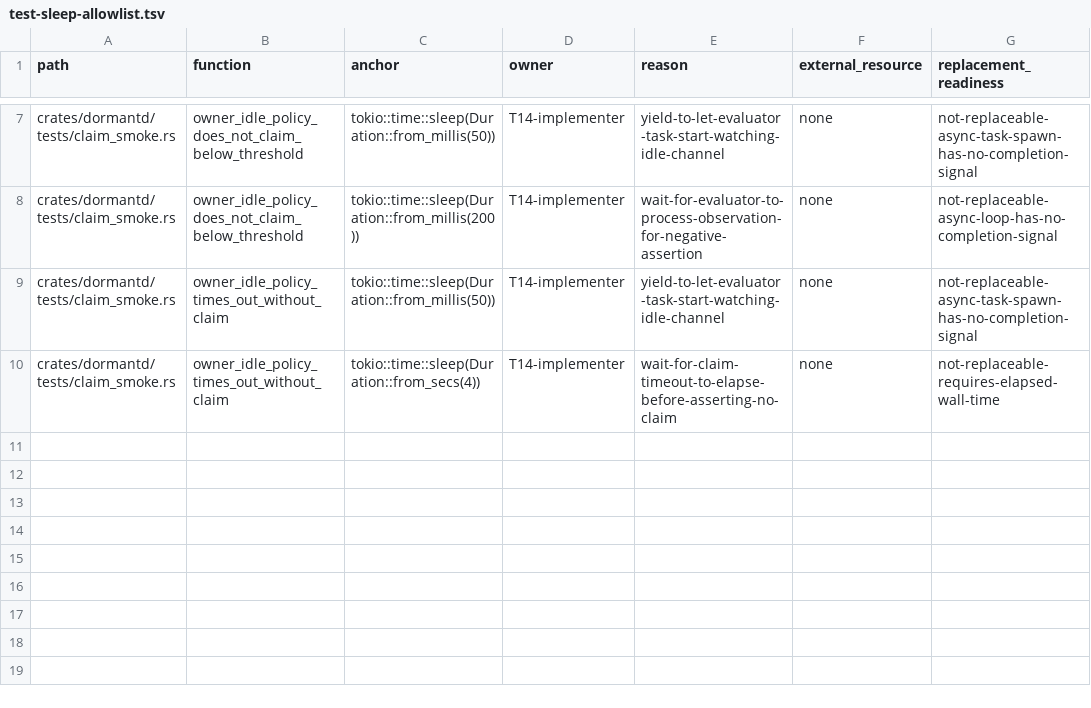
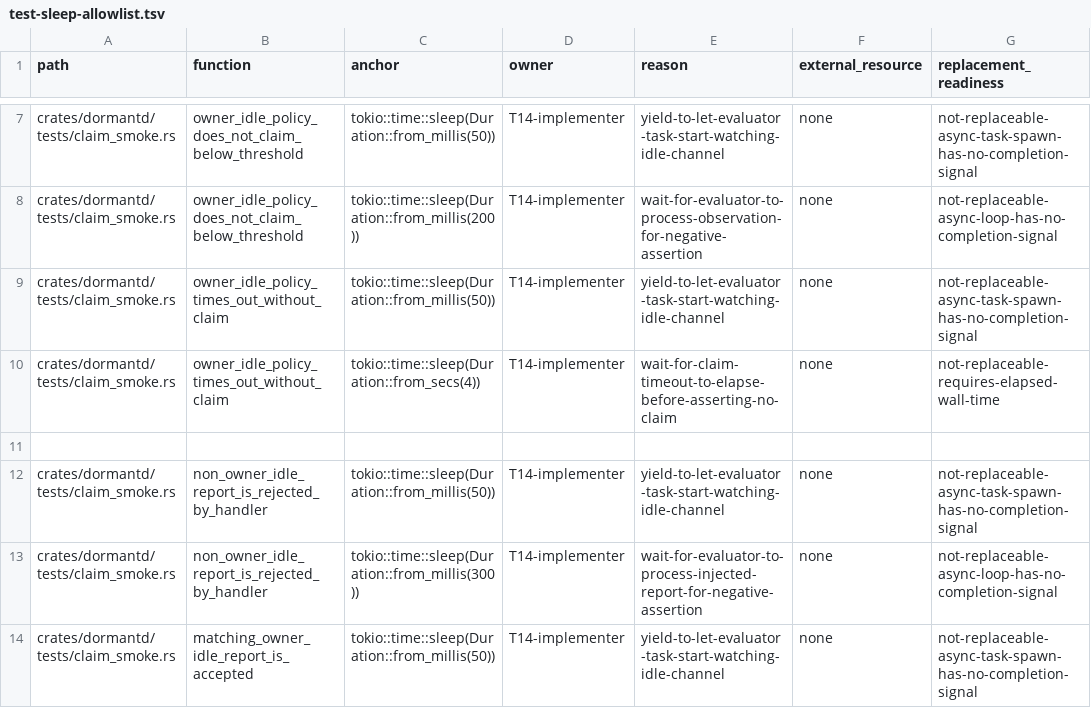
Before and after one commit to legion-works/dormant, a TSV file: scripts/ci/test-sleep-allowlist.tsv, drawn as a sheet; only a part is shown, gaps mark what is left out; the diff names each change by its address in the sheet, - before the commit and + after, or states it on an @@ line.

Commit message:
fix(daemon): verify idle-report sender is the queried display owner (kvm T14 sec)

```diff
--- a/scripts/ci/test-sleep-allowlist.tsv
+++ b/scripts/ci/test-sleep-allowlist.tsv
+row 11: (empty)
+row 12: crates/dormantd/tests/claim_smoke.rs | non_owner_idle_report_is_rejected_by_handler | tokio::time::sleep(Duration::from_millis(50)) | T14-implementer | yield-to-let-evaluator-task-start-watching-idle-channel | none | not-replaceable-async-task-spawn-has-no-completion-signal
+row 13: crates/dormantd/tests/claim_smoke.rs | non_owner_idle_report_is_rejected_by_handler | tokio::time::sleep(Duration::from_millis(300)) | T14-implementer | wait-for-evaluator-to-process-injected-report-for-negative-assertion | none | not-replaceable-async-loop-has-no-completion-signal
+row 14: crates/dormantd/tests/claim_smoke.rs | matching_owner_idle_report_is_accepted | tokio::time::sleep(Duration::from_millis(50)) | T14-implementer | yield-to-let-evaluator-task-start-watching-idle-channel | none | not-replaceable-async-task-spawn-has-no-completion-signal
```
Also changed, not shown: 3 other files.
